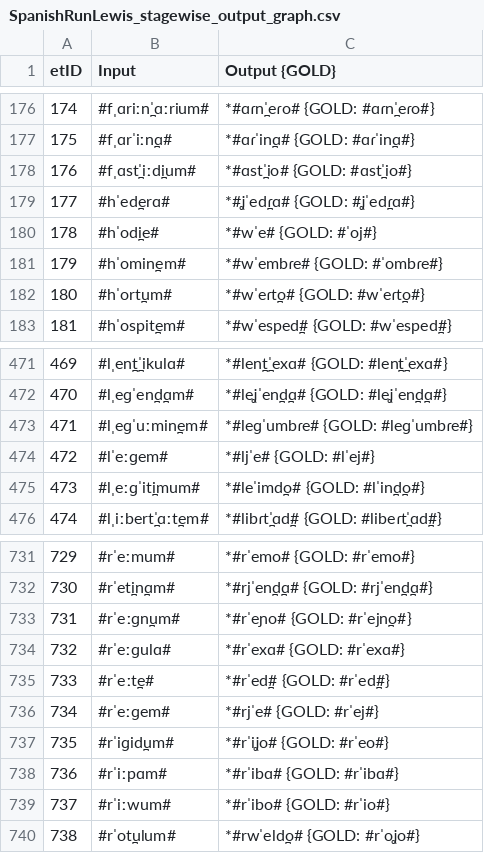
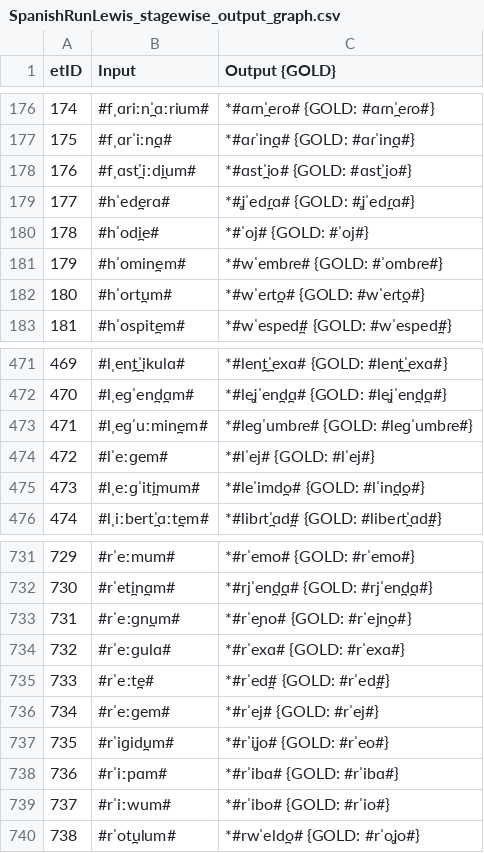
Before and after one commit to lfetting1/SpanishCFR, a CSV file: SpanishRunLewis/SpanishRunLewis_stagewise_output_graph.csv, drawn as a sheet; only a part is shown, gaps mark what is left out.

```diff
--- a/SpanishRunLewis/SpanishRunLewis_stagewise_output_graph.csv
+++ b/SpanishRunLewis/SpanishRunLewis_stagewise_output_graph.csv
@@ -179,3 +179,3 @@ etID  | Input | Output {GOLD}
 177    | #hˈed̪erɑ# | *#ʝˈed̪ɾɑ# {GOLD: #ʝˈed̪ɾɑ#}
-178    | #hˈod̪ie# | *#wˈe# {GOLD: #ˈoj#}
+178    | #hˈod̪ie# | *#ˈoj# {GOLD: #ˈoj#}
 179    | #hˈomin̪em# | *#wˈembɾe# {GOLD: #ˈombɾe#}
@@ -473,3 +473,3 @@ etID  | Input | Output {GOLD}
 471    | #lˌeɡˈuːmin̪em# | *#leɡˈumbɾe# {GOLD: #leɡˈumbɾe#}
-472    | #lˈeːɡem# | *#ljˈe# {GOLD: #lˈej#}
+472    | #lˈeːɡem# | *#lˈej# {GOLD: #lˈej#}
 473    | #lˌeːɡˈit̪imum# | *#leˈimd̪o# {GOLD: #lˈin̪d̪o#}
@@ -735,3 +735,3 @@ etID  | Input | Output {GOLD}
 733    | #rˈeːt̪e# | *#rˈed̪# {GOLD: #rˈed̪#}
-734    | #rˈeːɡem# | *#rjˈe# {GOLD: #rˈej#}
+734    | #rˈeːɡem# | *#rˈej# {GOLD: #rˈej#}
 735    | #rˈiɡid̪um# | *#rˈiʝo# {GOLD: #rˈeo#}
```
Also changed, not shown: SpanishRunLewis/SpanishRunLewis_rulewise_output_graph.csv, SpanishRunLewis/resultEditDistances.csv, 33 other files.
